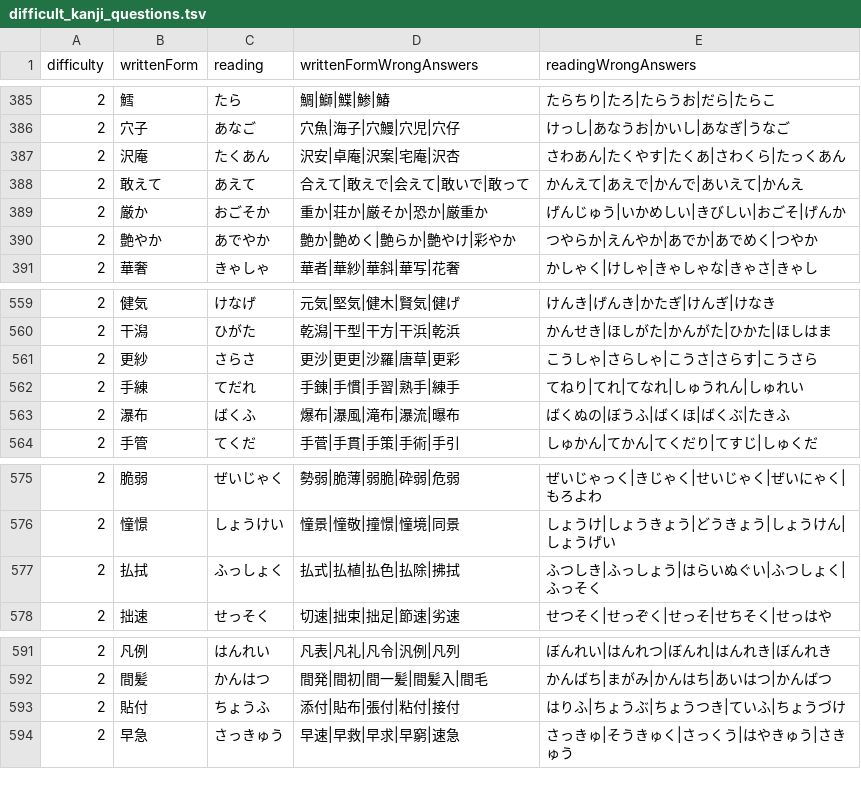
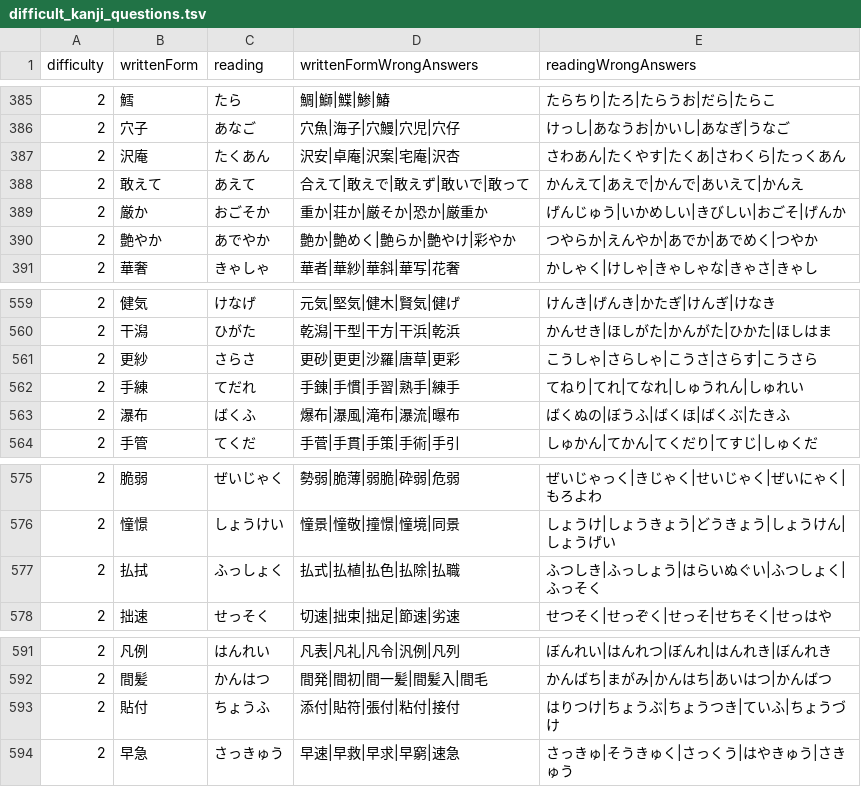
Before and after one commit to bvlion/PlayInNotification, a TSV file: app/src/main/assets/difficult_kanji_questions.tsv, drawn as a sheet; only a part is shown, gaps mark what is left out.

Commit message:
Correct reviewed kanji distractors

```diff
--- a/app/src/main/assets/difficult_kanji_questions.tsv
+++ b/app/src/main/assets/difficult_kanji_questions.tsv
@@ -387,3 +387,3 @@ difficulty	writtenForm	reading	writtenFormWrongAnswers	readingWrongAnswers
 2	沢庵	たくあん	沢安|卓庵|沢案|宅庵|沢杏	さわあん|たくやす|たくあ|さわくら|たっくあん
-2	敢えて	あえて	合えて|敢えで|会えて|敢いで|敢って	かんえて|あえで|かんで|あいえて|かんえ
+2	敢えて	あえて	合えて|敢えで|敢えず|敢いで|敢って	かんえて|あえで|かんで|あいえて|かんえ
 2	厳か	おごそか	重か|荘か|厳そか|恐か|厳重か	げんじゅう|いかめしい|きびしい|おごそ|げんか
@@ -560,3 +560,3 @@ difficulty	writtenForm	reading	writtenFormWrongAnswers	readingWrongAnswers
 2	干潟	ひがた	乾潟|干型|干方|干浜|乾浜	かんせき|ほしがた|かんがた|ひかた|ほしはま
-2	更紗	さらさ	更沙|更更|沙羅|唐草|更彩	こうしゃ|さらしゃ|こうさ|さらす|こうさら
+2	更紗	さらさ	更砂|更更|沙羅|唐草|更彩	こうしゃ|さらしゃ|こうさ|さらす|こうさら
 2	手練	てだれ	手錬|手慣|手習|熟手|練手	てねり|てれ|てなれ|しゅうれん|しゅれい
@@ -576,3 +576,3 @@ difficulty	writtenForm	reading	writtenFormWrongAnswers	readingWrongAnswers
 2	憧憬	しょうけい	憧景|憧敬|撞憬|憧境|同景	しょうけ|しょうきょう|どうきょう|しょうけん|しょうげい
-2	払拭	ふっしょく	払式|払植|払色|払除|拂拭	ふつしき|ふっしょう|はらいぬぐい|ふつしょく|ふっそく
+2	払拭	ふっしょく	払式|払植|払色|払除|払職	ふつしき|ふっしょう|はらいぬぐい|ふつしょく|ふっそく
 2	拙速	せっそく	切速|拙束|拙足|節速|劣速	せつそく|せっぞく|せっそ|せちそく|せっはや
@@ -592,3 +592,3 @@ difficulty	writtenForm	reading	writtenFormWrongAnswers	readingWrongAnswers
 2	間髪	かんはつ	間発|間初|間一髪|間髪入|間毛	かんばち|まがみ|かんはち|あいはつ|かんばつ
-2	貼付	ちょうふ	添付|貼布|張付|粘付|接付	はりふ|ちょうぶ|ちょうつき|ていふ|ちょうづけ
+2	貼付	ちょうふ	添付|貼符|張付|粘付|接付	はりつけ|ちょうぶ|ちょうつき|ていふ|ちょうづけ
 2	早急	さっきゅう	早速|早救|早求|早窮|速急	さっきゅ|そうきゅく|さっくう|はやきゅう|さきゅう
```
